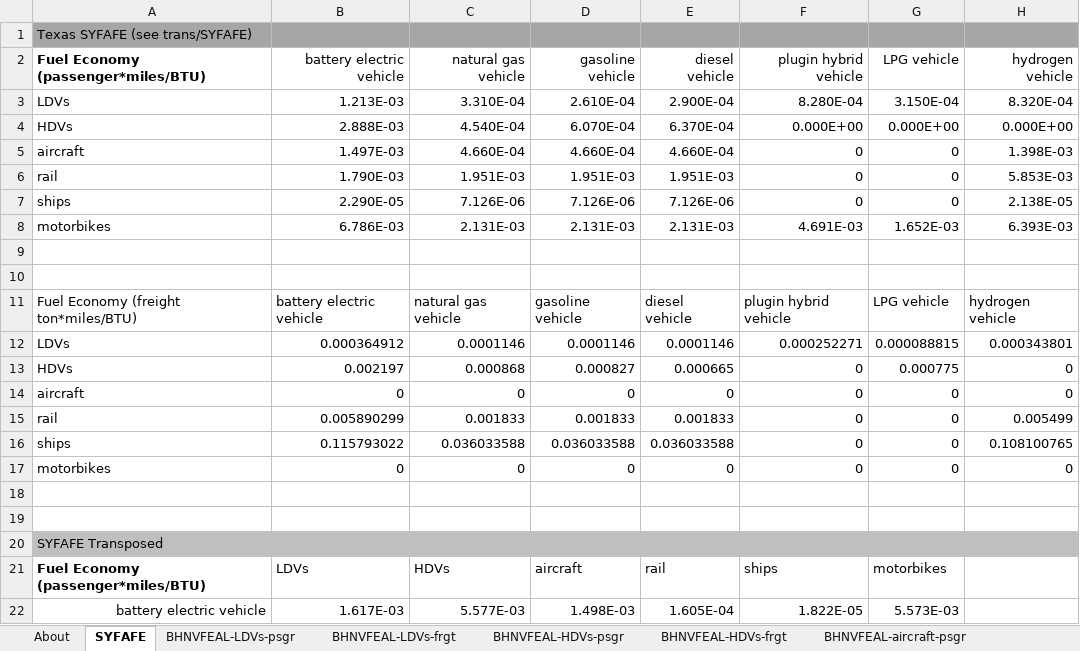
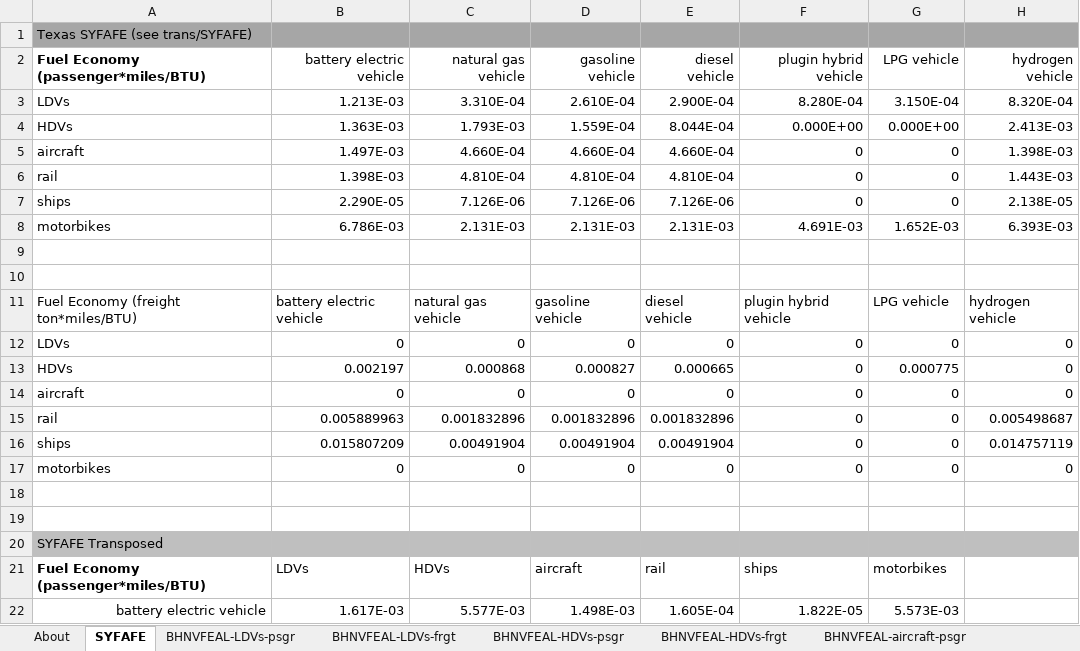
Before and after one commit to EnergyInnovation/eps-virginia, an Excel workbook: InputData/trans/BHNVFEAL/BAU Historical New Veh Fuel Economy After Lifetime.xlsx, sheet SYFAFE, drawn as a sheet; only a part is shown; values as stored, in another font and other column widths than the file's, no borders; removed rows and columns are numbered as before the commit, all else as after; the diff names each change by its address in the sheet, - before the commit and + after, or states it on an @@ line.

```diff
--- a/InputData/trans/BHNVFEAL/BAU Historical New Veh Fuel Economy After Lifetime.xlsx (sheet SYFAFE)
+++ b/InputData/trans/BHNVFEAL/BAU Historical New Veh Fuel Economy After Lifetime.xlsx (sheet SYFAFE)
-B4 (battery electric vehicle): 2.888E-03
+B4 (battery electric vehicle): 1.363E-03
-C4 (natural gas vehicle): 4.540E-04
+C4 (natural gas vehicle): 1.793E-03
-D4 (gasoline vehicle): 6.070E-04
+D4 (gasoline vehicle): 1.559E-04
-E4 (diesel vehicle): 6.370E-04
+E4 (diesel vehicle): 8.044E-04
-H4 (hydrogen vehicle): 0.000E+00
+H4 (hydrogen vehicle): 2.413E-03
-B6 (battery electric vehicle): 1.790E-03
+B6 (battery electric vehicle): 1.398E-03
-C6 (natural gas vehicle): 1.951E-03
+C6 (natural gas vehicle): 4.810E-04
-D6 (gasoline vehicle): 1.951E-03
+D6 (gasoline vehicle): 4.810E-04
-E6 (diesel vehicle): 1.951E-03
+E6 (diesel vehicle): 4.810E-04
-H6 (hydrogen vehicle): 5.853E-03
+H6 (hydrogen vehicle): 1.443E-03
-row 12: LDVs | 0.000364912 | 0.0001146 | 0.0001146 | 0.0001146 | 0.000252271 | 0.000088815 | 0.000343801
+row 12: LDVs | 0 | 0 | 0 | 0 | 0 | 0 | 0
-B15 (battery electric vehicle): 0.005890299
+B15 (battery electric vehicle): 0.005889963
-C15 (natural gas vehicle): 0.001833
+C15 (natural gas vehicle): 0.001832896
-D15 (gasoline vehicle): 0.001833
+D15 (gasoline vehicle): 0.001832896
-E15 (diesel vehicle): 0.001833
+E15 (diesel vehicle): 0.001832896
-H15 (hydrogen vehicle): 0.005499
+H15 (hydrogen vehicle): 0.005498687
-B16 (battery electric vehicle): 0.115793022
+B16 (battery electric vehicle): 0.015807209
-C16 (natural gas vehicle): 0.036033588
+C16 (natural gas vehicle): 0.00491904
-D16 (gasoline vehicle): 0.036033588
+D16 (gasoline vehicle): 0.00491904
-E16 (diesel vehicle): 0.036033588
+E16 (diesel vehicle): 0.00491904
-H16 (hydrogen vehicle): 0.108100765
+H16 (hydrogen vehicle): 0.014757119
```
Also changed, not shown: InputData/trans/SYFAFE/Start Year Fleet Avg Fuel Economy.xlsx, 16 other files.
